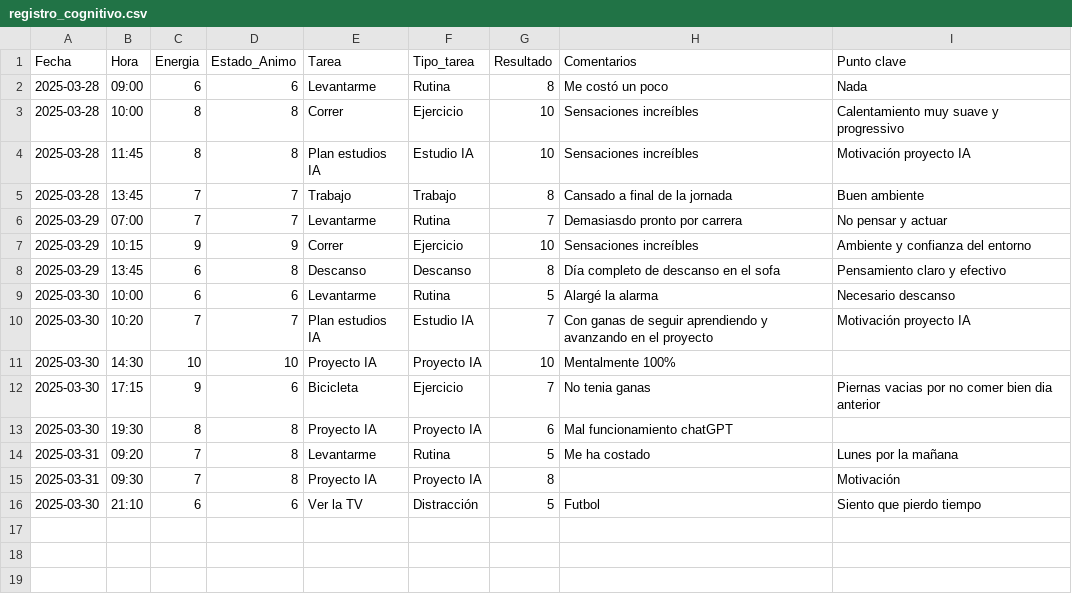
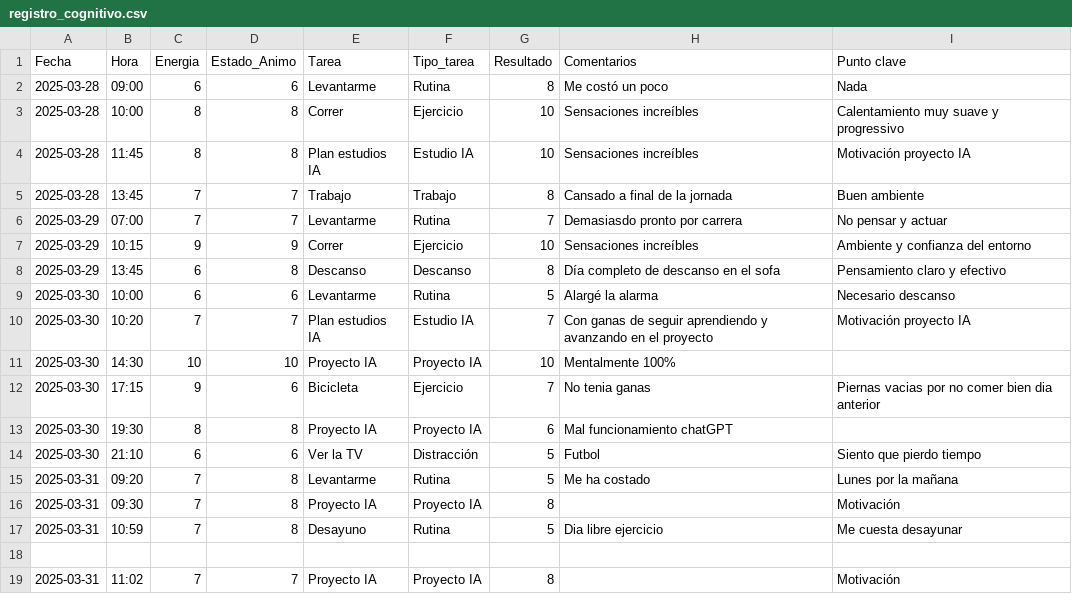
Before and after one commit to mcuestamunoz/neurocoah-ia, a CSV file: data/registro_cognitivo.csv, drawn as a sheet; addresses are those after the commit; the diff names each change by its address in the sheet, - before the commit and + after, or states it on an @@ line.

```diff
--- a/data/registro_cognitivo.csv
+++ b/data/registro_cognitivo.csv
+row 14: 2025-03-30 | 21:10 | 6 | 6 | Ver la TV | Distracción | 5 | Futbol | Siento que pierdo tiempo
+row 17: 2025-03-31 | 10:59 | 7 | 8 | Desayuno | Rutina | 5 | Dia libre ejercicio | Me cuesta desayunar
-row 18: 2025-03-30 | 21:10 | 6 | 6 | Ver la TV | Distracción | 5 | Futbol | Siento que pierdo tiempo
+row 18: (empty)
+row 19: 2025-03-31 | 11:02 | 7 | 7 | Proyecto IA | Proyecto IA | 8 |  | Motivación
```
Also changed, not shown: 9 other files.
